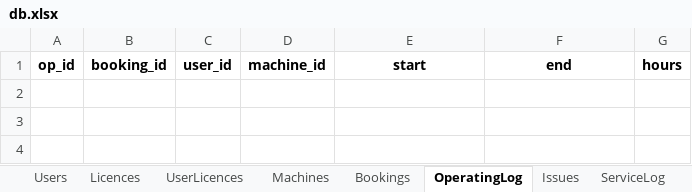
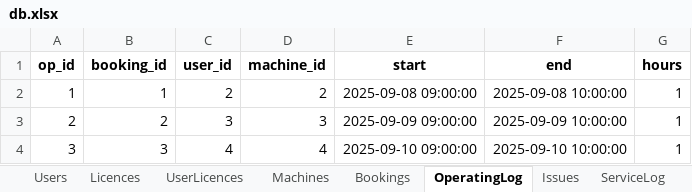
Before and after one commit to patrickjamesbenson/woodturners_scheduler, an Excel workbook: data/db.xlsx, sheet OperatingLog, drawn as a sheet; values as stored, in another font and other column widths than the file's, no borders; the diff names each change by its address in the sheet, - before the commit and + after, or states it on an @@ line.

```diff
--- a/data/db.xlsx (sheet OperatingLog)
+++ b/data/db.xlsx (sheet OperatingLog)
+row 2: 1 | 1 | 2 | 2 | 2025-09-08 09:00:00 | 2025-09-08 10:00:00 | 1
+row 3: 2 | 2 | 3 | 3 | 2025-09-09 09:00:00 | 2025-09-09 10:00:00 | 1
+row 4: 3 | 3 | 4 | 4 | 2025-09-10 09:00:00 | 2025-09-10 10:00:00 | 1
```
Also changed, not shown: sheet UserLicences, sheet Users, sheet Bookings, sheet Settings, sheet ServiceLog, other sheet tabs, 2 other files.
